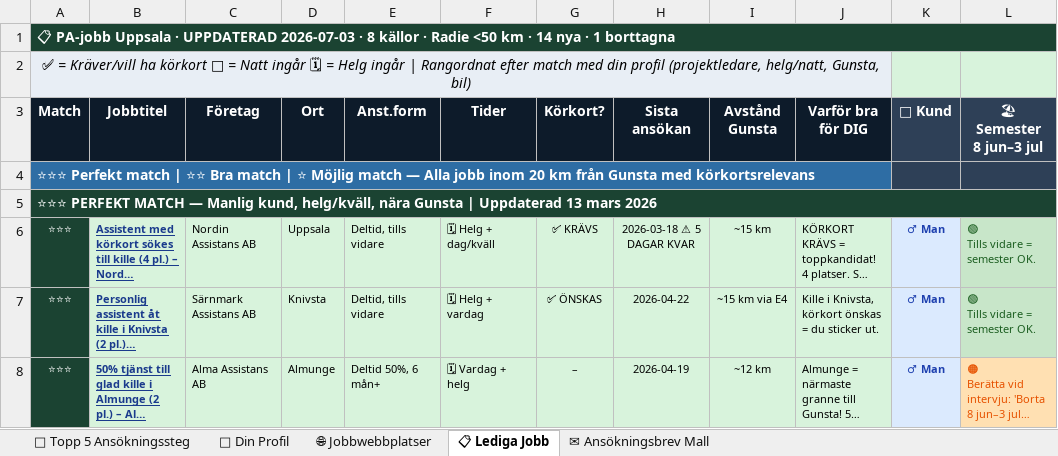
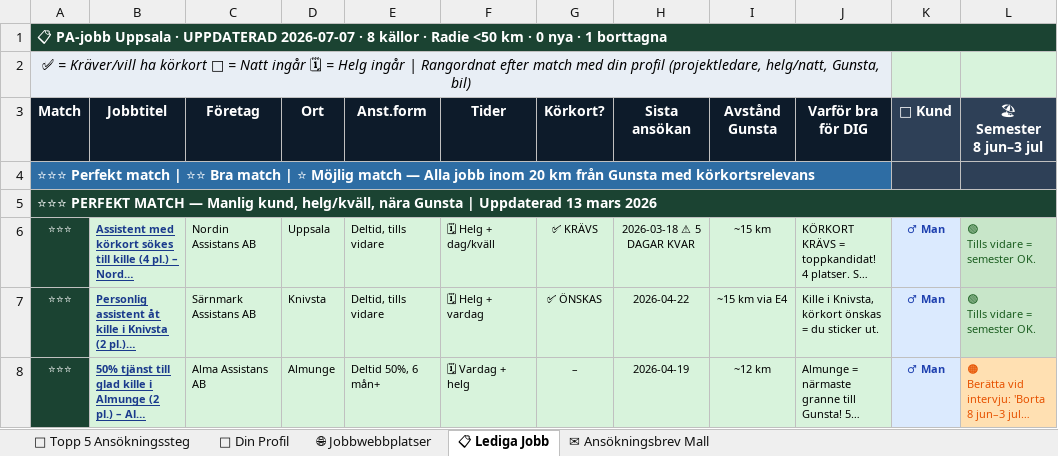
Before and after one commit to BorisTeuks/pa-jobb-uppsala, an Excel workbook: PA_Jobb_Uppsala_Gunsta.xlsx, sheet 📋 Lediga Jobb, drawn as a sheet; only a part is shown; long unchanged cells end in …; values as stored, in another font and other column widths than the file's, no borders; the diff names each change by its address in the sheet, - before the commit and + after, or states it on an @@ line.

Commit message:
Auto: PA-jobb uppdatering 2026-07-07

```diff
--- a/PA_Jobb_Uppsala_Gunsta.xlsx (sheet 📋 Lediga Jobb)
+++ b/PA_Jobb_Uppsala_Gunsta.xlsx (sheet 📋 Lediga Jobb)
-A1 (Match): …· UPPDATERAD 2026-07-03 · 8 källor · Radie <50 km · 14 nya ·…
+A1 (Match): …· UPPDATERAD 2026-07-07 · 8 källor · Radie <50 km · 0 nya ·…
```
Also changed, not shown: 2 other files.
